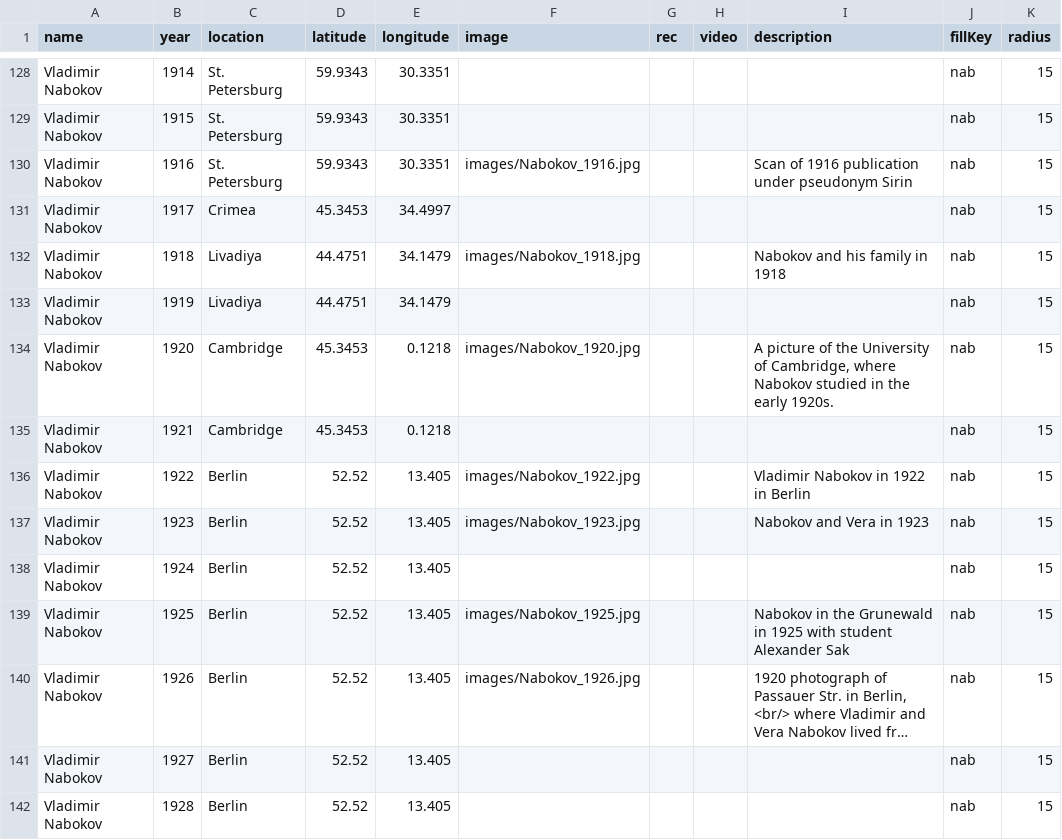
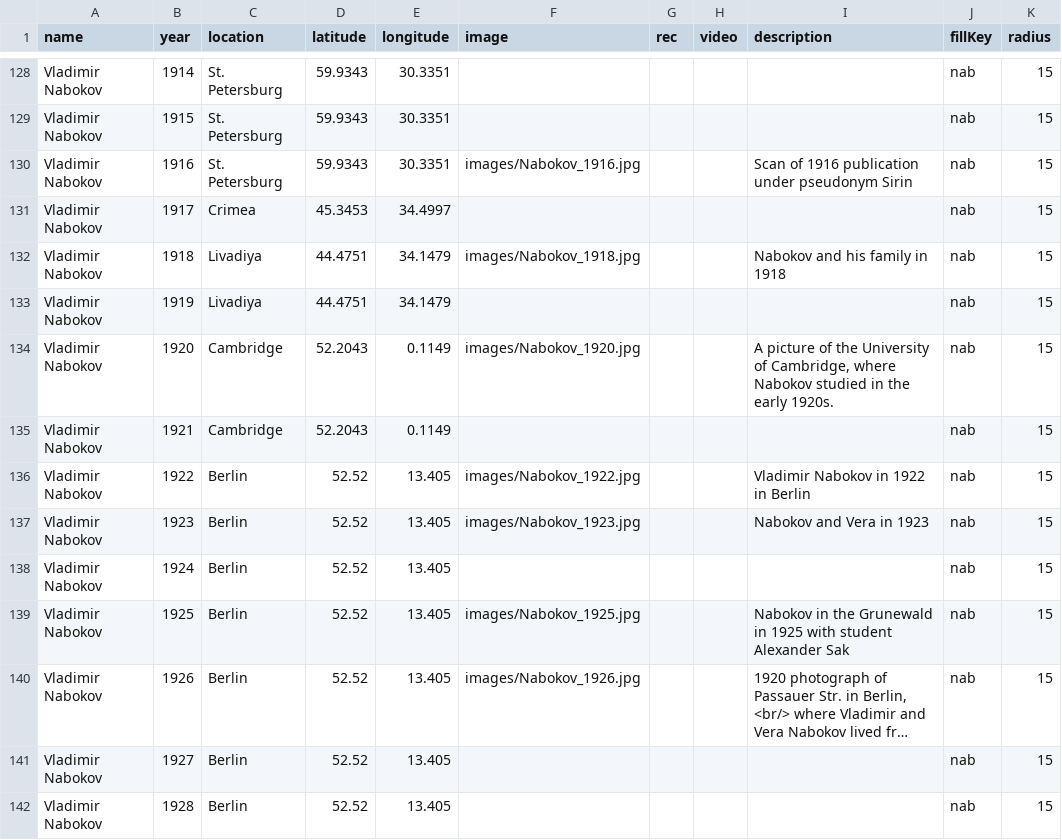
Before and after one commit to dkurk/geographies-of-meaning, a CSV file: media_presentation.csv, drawn as a sheet; only a part is shown, gaps mark what is left out; long unchanged cells end in ….

Commit message:
update location data

```diff
--- a/media_presentation.csv
+++ b/media_presentation.csv
@@ -134,4 +134,4 @@ Vladimir Nabokov ,1918,Livadiya,44.4751,34.1479,images/Nabokov_1918.jpg,,,Naboko
 Vladimir Nabokov ,1919,Livadiya,44.4751,34.1479,,,,,nab,15
-Vladimir Nabokov ,1920,Cambridge,45.3453,0.1218,images/Nabokov_1920.jpg,,,"A picture of the University of Cambridge, where Nabokov studied in the early 1920s. ",nab,15
-Vladimir Nabokov ,1921,Cambridge,45.3453,0.1218,,,,,nab,15
+Vladimir Nabokov ,1920,Cambridge,52.2043,0.1149,images/Nabokov_1920.jpg,,,"A picture of the University of Cambridge, where Nabokov studied in the early 1920s. ",nab,15
+Vladimir Nabokov ,1921,Cambridge,52.2043,0.1149,,,,,nab,15
 Vladimir Nabokov ,1922,Berlin,52.52,13.405,images/Nabokov_1922.jpg,,,Vladimir Nabokov in 1922 in Berlin,nab,15
```
